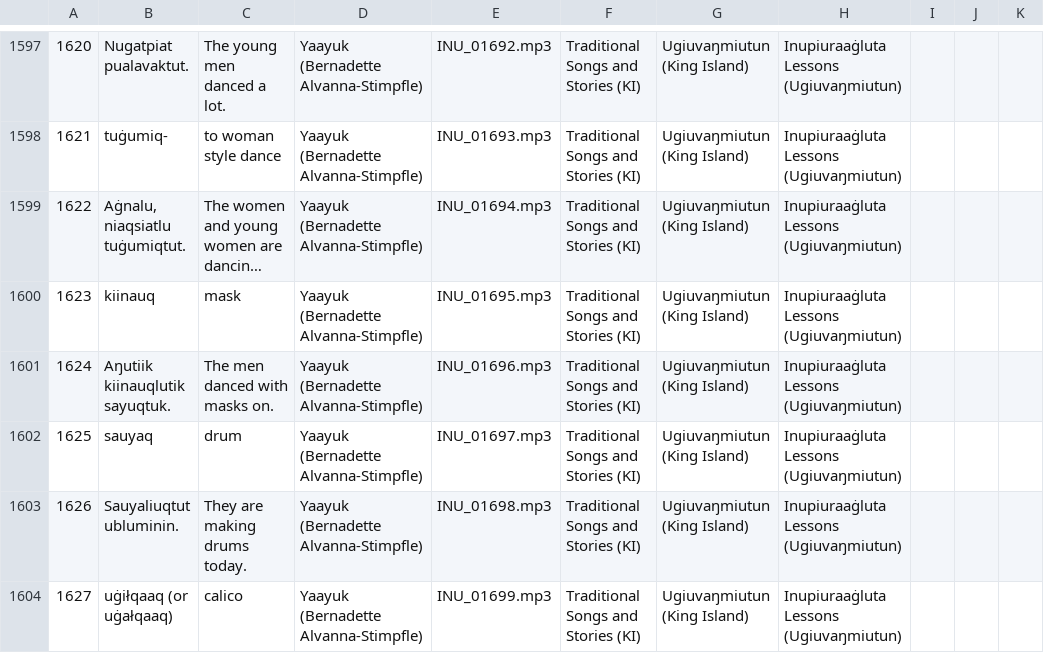
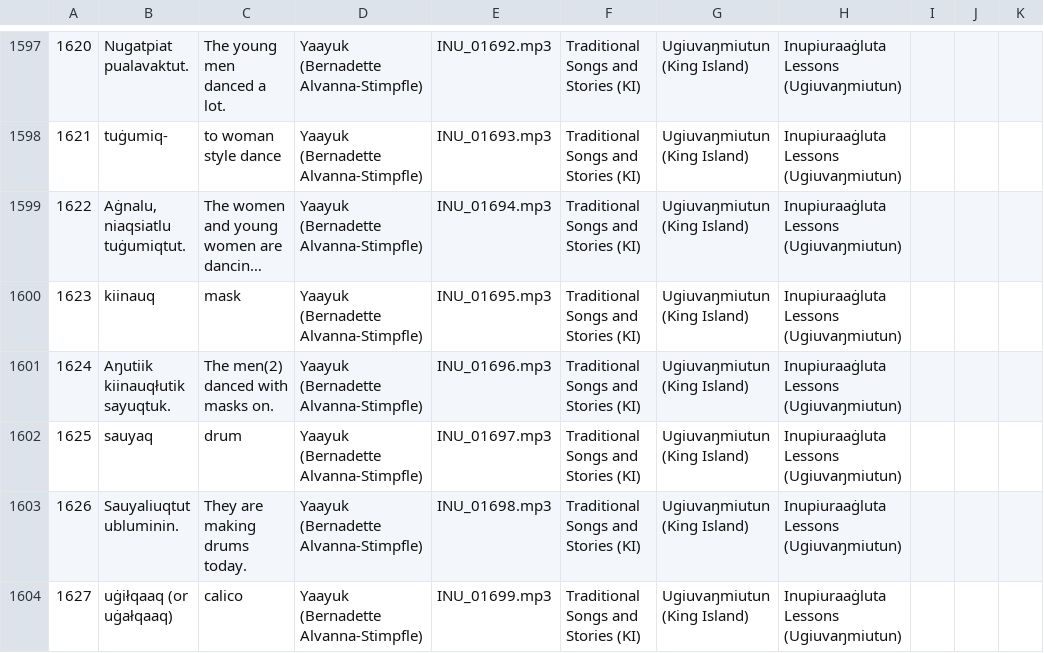
Before and after one commit to ilisaqativut/mtd-starter, a CSV file: data/data.csv, drawn as a sheet; only a part is shown, gaps mark what is left out; long unchanged cells end in …; the diff names each change by its address in the sheet, - before the commit and + after, or states it on an @@ line.

Commit message:
Update data.csv

```diff
--- a/data/data.csv
+++ b/data/data.csv
-B1601: Aŋutiik kiinauqlutik sayuqtuk.
+B1601: Aŋutiik kiinauqłutik sayuqtuk.
-C1601: The men danced with masks on.
+C1601: The men(2) danced with masks on.
```
